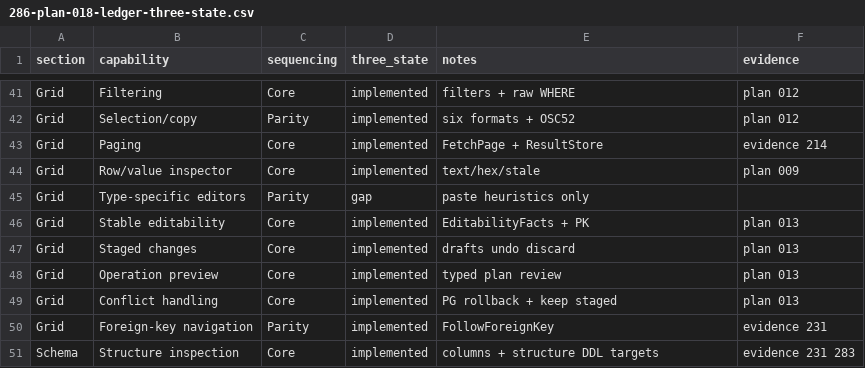
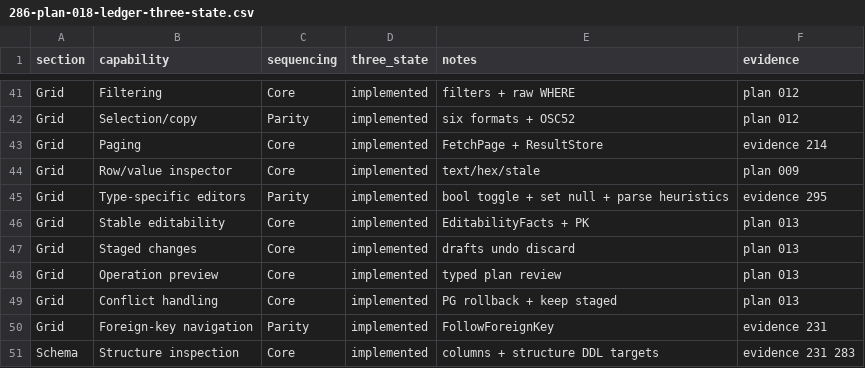
Before and after one commit to tailrocks/tablerock, a CSV file: docs/evidence/delivery/286-plan-018-ledger-three-state.csv, drawn as a sheet; only a part is shown, gaps mark what is left out.

Commit message:
feat(tui): type-specific bool toggle and set-null cell edits
CellEditSession tracks distinction; ToggleBool/SetNull actions for
typed editing. Closes type-specific editors parity row for bool/null.

Evidence: docs/evidence/delivery/295-plan-018-type-specific-edit.md

Co-authored-by: Grok <grok@x.ai>
Signed-off-by: Alexey Zhokhov <alexey@zhokhov.com>

```diff
--- a/docs/evidence/delivery/286-plan-018-ledger-three-state.csv
+++ b/docs/evidence/delivery/286-plan-018-ledger-three-state.csv
@@ -44,3 +44,3 @@ Grid,Paging,Core,implemented,FetchPage + ResultStore,evidence 214
 Grid,Row/value inspector,Core,implemented,text/hex/stale,plan 009
-Grid,Type-specific editors,Parity,gap,paste heuristics only,
+Grid,Type-specific editors,Parity,implemented,bool toggle + set null + parse heuristics,evidence 295
 Grid,Stable editability,Core,implemented,EditabilityFacts + PK,plan 013
```
Also changed, not shown: 6 other files.
